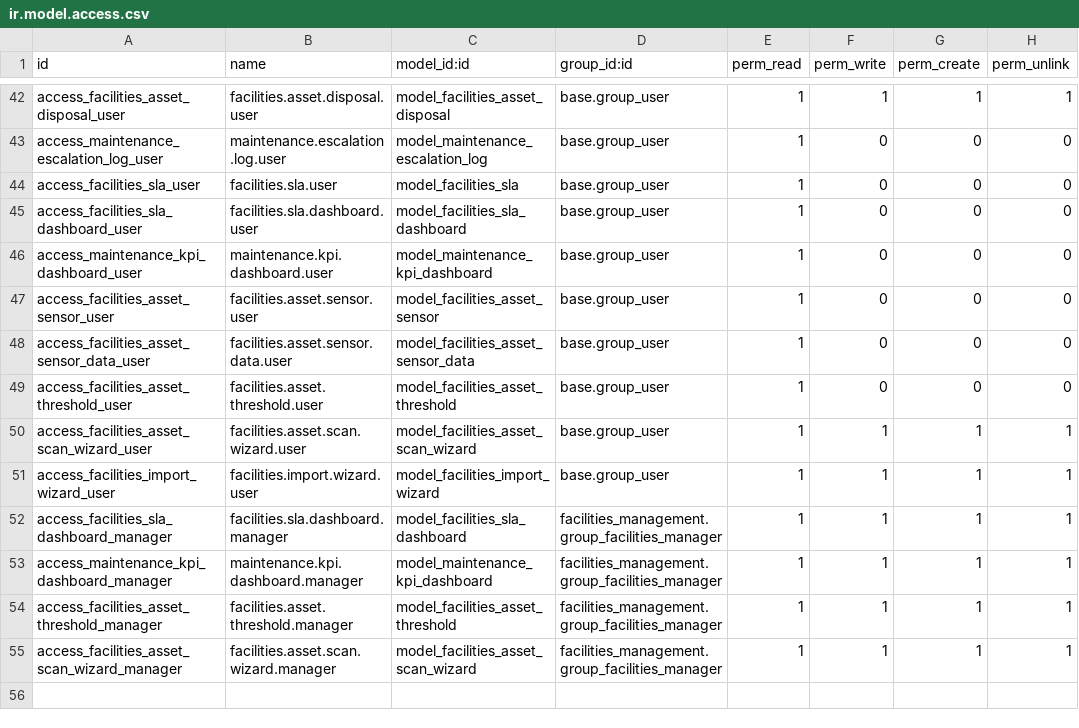
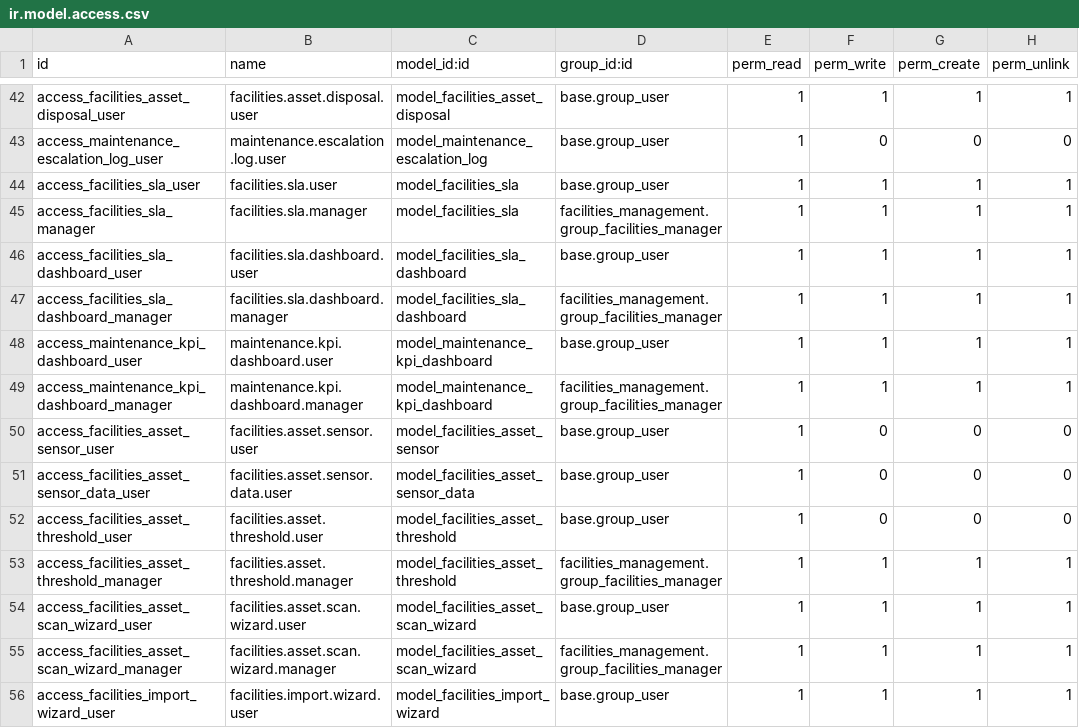
Before and after one commit to renju99/odoo17, a CSV file: odoo17/addons/facilities_management/security/ir.model.access.csv, drawn as a sheet; only a part is shown, gaps mark what is left out.

```diff
--- a/odoo17/addons/facilities_management/security/ir.model.access.csv
+++ b/odoo17/addons/facilities_management/security/ir.model.access.csv
@@ -43,5 +43,8 @@ access_facilities_asset_disposal_user,facilities.asset.disposal.user,model_facil
 access_maintenance_escalation_log_user,maintenance.escalation.log.user,model_maintenance_escalation_log,base.group_user,1,0,0,0
-access_facilities_sla_user,facilities.sla.user,model_facilities_sla,base.group_user,1,0,0,0
-access_facilities_sla_dashboard_user,facilities.sla.dashboard.user,model_facilities_sla_dashboard,base.group_user,1,0,0,0
-access_maintenance_kpi_dashboard_user,maintenance.kpi.dashboard.user,model_maintenance_kpi_dashboard,base.group_user,1,0,0,0
+access_facilities_sla_user,facilities.sla.user,model_facilities_sla,base.group_user,1,1,1,1
+access_facilities_sla_manager,facilities.sla.manager,model_facilities_sla,facilities_management.group_facilities_manager,1,1,1,1
+access_facilities_sla_dashboard_user,facilities.sla.dashboard.user,model_facilities_sla_dashboard,base.group_user,1,1,1,1
+access_facilities_sla_dashboard_manager,facilities.sla.dashboard.manager,model_facilities_sla_dashboard,facilities_management.group_facilities_manager,1,1,1,1
+access_maintenance_kpi_dashboard_user,maintenance.kpi.dashboard.user,model_maintenance_kpi_dashboard,base.group_user,1,1,1,1
+access_maintenance_kpi_dashboard_manager,maintenance.kpi.dashboard.manager,model_maintenance_kpi_dashboard,facilities_management.group_facilities_manager,1,1,1,1
 access_facilities_asset_sensor_user,facilities.asset.sensor.user,model_facilities_asset_sensor,base.group_user,1,0,0,0
@@ -49,7 +52,5 @@ access_facilities_asset_sensor_data_user,facilities.asset.sensor.data.user,model
 access_facilities_asset_threshold_user,facilities.asset.threshold.user,model_facilities_asset_threshold,base.group_user,1,0,0,0
+access_facilities_asset_threshold_manager,facilities.asset.threshold.manager,model_facilities_asset_threshold,facilities_management.group_facilities_manager,1,1,1,1
 access_facilities_asset_scan_wizard_user,facilities.asset.scan.wizard.user,model_facilities_asset_scan_wizard,base.group_user,1,1,1,1
+access_facilities_asset_scan_wizard_manager,facilities.asset.scan.wizard.manager,model_facilities_asset_scan_wizard,facilities_management.group_facilities_manager,1,1,1,1
 access_facilities_import_wizard_user,facilities.import.wizard.user,model_facilities_import_wizard,base.group_user,1,1,1,1
-access_facilities_sla_dashboard_manager,facilities.sla.dashboard.manager,model_facilities_sla_dashboard,facilities_management.group_facilities_manager,1,1,1,1
-access_maintenance_kpi_dashboard_manager,maintenance.kpi.dashboard.manager,model_maintenance_kpi_dashboard,facilities_management.group_facilities_manager,1,1,1,1
-access_facilities_asset_threshold_manager,facilities.asset.threshold.manager,model_facilities_asset_threshold,facilities_management.group_facilities_manager,1,1,1,1
-access_facilities_asset_scan_wizard_manager,facilities.asset.scan.wizard.manager,model_facilities_asset_scan_wizard,facilities_management.group_facilities_manager,1,1,1,1
```
Also changed, not shown: 5 other files.
